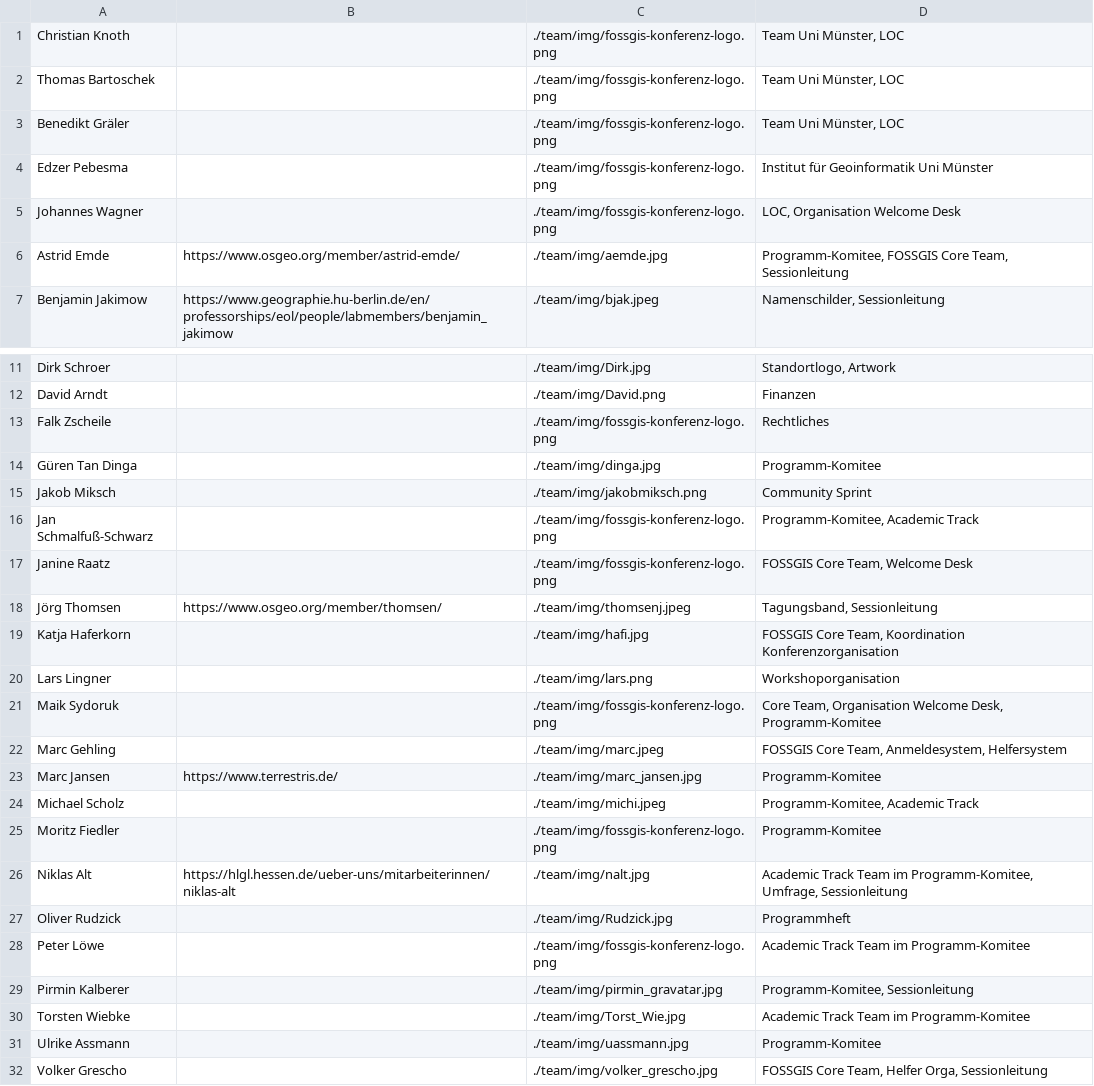
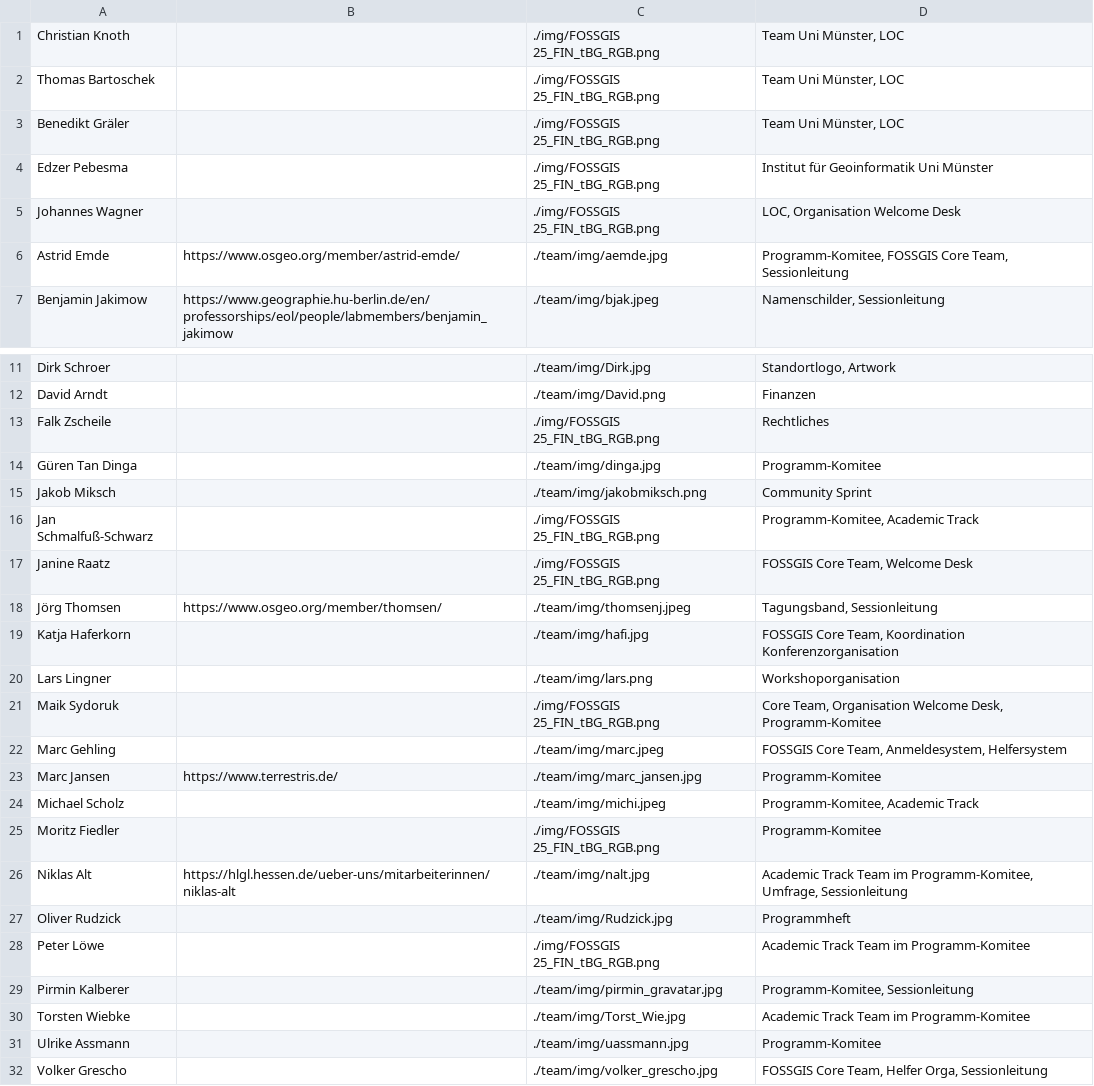
Before and after one commit to fossgis/konferenz-homepage, a CSV file: 2025/team/team.csv, drawn as a sheet; only a part is shown, gaps mark what is left out.

Commit message:
Neues Logo eingefügt, Teamseite veröffentlicht

```diff
--- a/2025/team/team.csv
+++ b/2025/team/team.csv
@@ -1,6 +1,6 @@
-Christian Knoth| |./team/img/fossgis-konferenz-logo.png|Team Uni Münster, LOC
-Thomas Bartoschek | |./team/img/fossgis-konferenz-logo.png|Team Uni Münster, LOC
-Benedikt Gräler| |./team/img/fossgis-konferenz-logo.png|Team Uni Münster, LOC
-Edzer Pebesma| |./team/img/fossgis-konferenz-logo.png|Institut für Geoinformatik Uni Münster
-Johannes Wagner| |./team/img/fossgis-konferenz-logo.png|LOC, Organisation Welcome Desk
+Christian Knoth| |./img/FOSSGIS 25_FIN_tBG_RGB.png|Team Uni Münster, LOC
+Thomas Bartoschek | |./img/FOSSGIS 25_FIN_tBG_RGB.png|Team Uni Münster, LOC
+Benedikt Gräler| |./img/FOSSGIS 25_FIN_tBG_RGB.png|Team Uni Münster, LOC
+Edzer Pebesma| |./img/FOSSGIS 25_FIN_tBG_RGB.png|Institut für Geoinformatik Uni Münster
+Johannes Wagner| |./img/FOSSGIS 25_FIN_tBG_RGB.png|LOC, Organisation Welcome Desk
 Astrid Emde|https://www.osgeo.org/member/astrid-emde/|./team/img/aemde.jpg|Programm-Komitee, FOSSGIS Core Team, Sessionleitung
@@ -12,7 +12,7 @@ Dirk Schroer||./team/img/Dirk.jpg|Standortlogo, Artwork
 David Arndt||./team/img/David.png|Finanzen
-Falk Zscheile| |./team/img/fossgis-konferenz-logo.png|Rechtliches
+Falk Zscheile| |./img/FOSSGIS 25_FIN_tBG_RGB.png|Rechtliches
 Güren Tan Dinga| |./team/img/dinga.jpg|Programm-Komitee
 Jakob Miksch| |./team/img/jakobmiksch.png | Community Sprint
-Jan Schmalfuß-Schwarz| |./team/img/fossgis-konferenz-logo.png|Programm-Komitee, Academic Track
-Janine Raatz | |./team/img/fossgis-konferenz-logo.png| FOSSGIS Core Team, Welcome Desk
+Jan Schmalfuß-Schwarz| |./img/FOSSGIS 25_FIN_tBG_RGB.png|Programm-Komitee, Academic Track
+Janine Raatz | |./img/FOSSGIS 25_FIN_tBG_RGB.png| FOSSGIS Core Team, Welcome Desk
 Jörg Thomsen|https://www.osgeo.org/member/thomsen/|./team/img/thomsenj.jpeg|Tagungsband, Sessionleitung
@@ -20,3 +20,3 @@ Katja Haferkorn||./team/img/hafi.jpg|FOSSGIS Core Team, Koordination Konferenzor
 Lars Lingner| |./team/img/lars.png|Workshoporganisation
-Maik Sydoruk| |./team/img/fossgis-konferenz-logo.png|Core Team, Organisation Welcome Desk, Programm-Komitee
+Maik Sydoruk| |./img/FOSSGIS 25_FIN_tBG_RGB.png|Core Team, Organisation Welcome Desk, Programm-Komitee
 Marc Gehling| |./team/img/marc.jpeg|FOSSGIS Core Team, Anmeldesystem, Helfersystem
@@ -24,6 +24,6 @@ Marc Jansen|https://www.terrestris.de/|./team/img/marc_jansen.jpg|Programm-Komit
 Michael Scholz| |./team/img/michi.jpeg| Programm-Komitee, Academic Track
-Moritz Fiedler| |./team/img/fossgis-konferenz-logo.png| Programm-Komitee
+Moritz Fiedler| |./img/FOSSGIS 25_FIN_tBG_RGB.png| Programm-Komitee
 Niklas Alt|https://hlgl.hessen.de/ueber-uns/mitarbeiterinnen/niklas-alt|./team/img/nalt.jpg|Academic Track Team im Programm-Komitee, Umfrage, Sessionleitung
 Oliver Rudzick||./team/img/Rudzick.jpg|Programmheft
-Peter Löwe||./team/img/fossgis-konferenz-logo.png|Academic Track Team im Programm-Komitee
+Peter Löwe||./img/FOSSGIS 25_FIN_tBG_RGB.png|Academic Track Team im Programm-Komitee
 Pirmin Kalberer ||./team/img/pirmin_gravatar.jpg|Programm-Komitee, Sessionleitung
```
Also changed, not shown: 4 other files.
